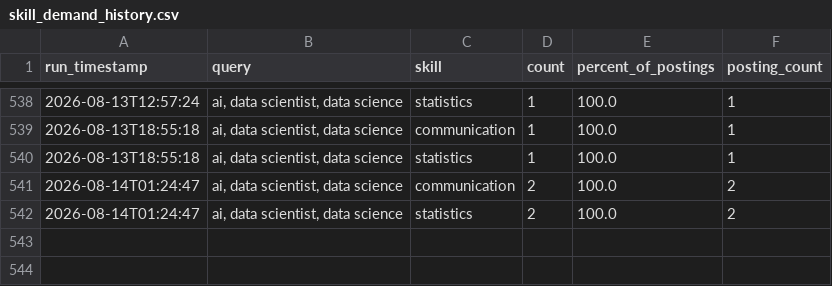
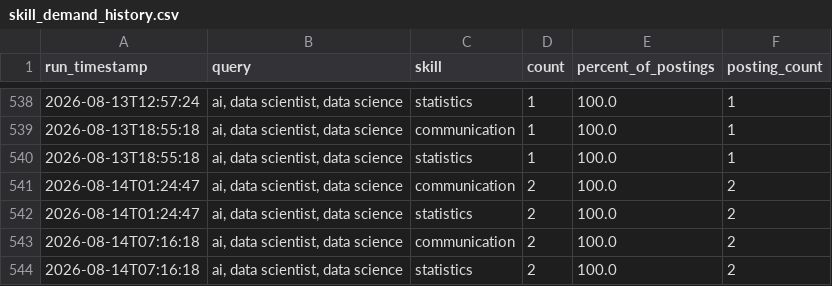
Before and after one commit to sankara226/CAREER-TRANSITION-JOB-SCRAPER, a CSV file: history/skill_demand_history.csv, drawn as a sheet; only a part is shown, gaps mark what is left out; the diff names each change by its address in the sheet, - before the commit and + after, or states it on an @@ line.

```diff
--- a/history/skill_demand_history.csv
+++ b/history/skill_demand_history.csv
+row 543: 2026-08-14T07:16:18 | ai, data scientist, data science | communication | 2 | 100.0 | 2
+row 544: 2026-08-14T07:16:18 | ai, data scientist, data science | statistics | 2 | 100.0 | 2
```
Also changed, not shown: 2 other files.
